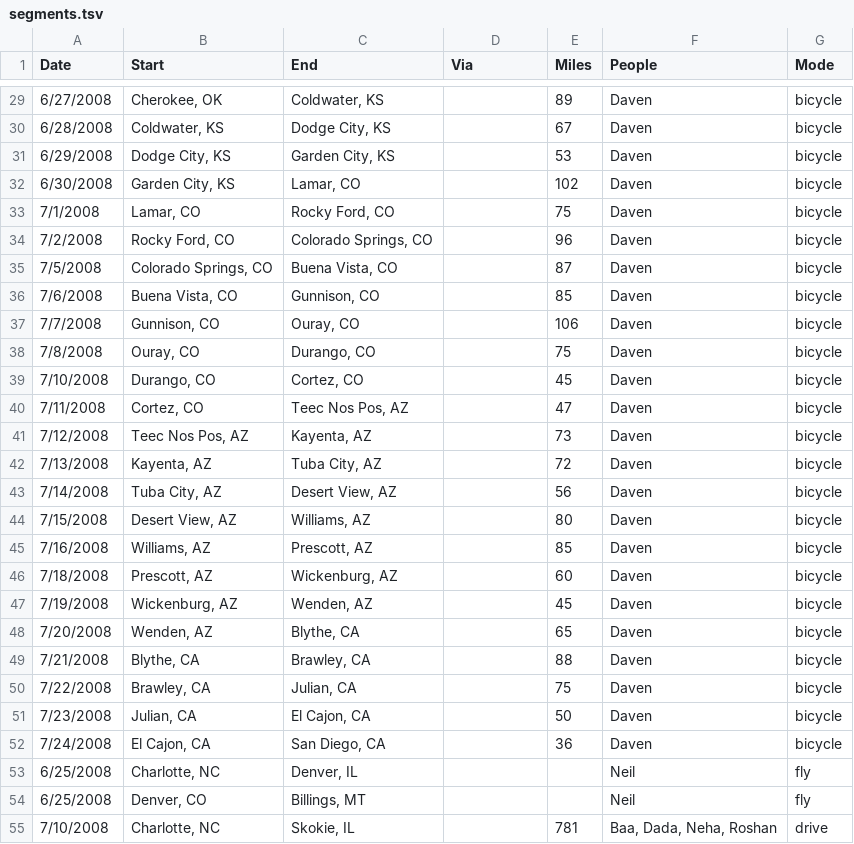
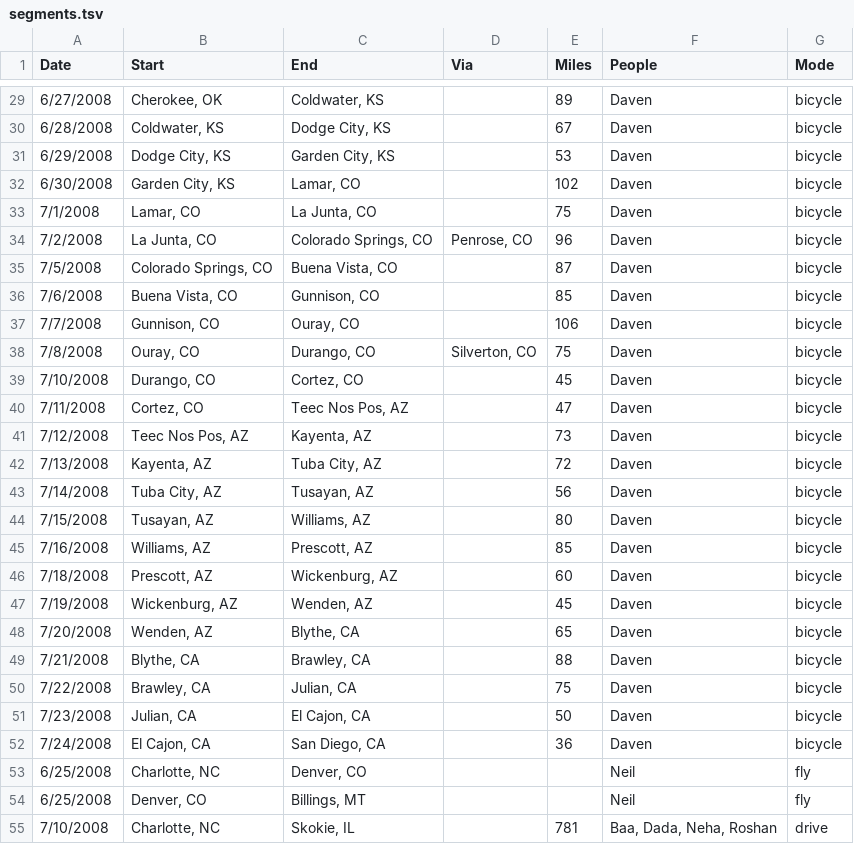
Before and after one commit to davenquinn/2008-trip, a TSV file: data/segments.tsv, drawn as a sheet; only a part is shown, gaps mark what is left out.

```diff
--- a/data/segments.tsv
+++ b/data/segments.tsv
@@ -32,4 +32,4 @@ Date	Start	End	Via	Miles	People	Mode
 6/30/2008	Garden City, KS	Lamar, CO		102	Daven	bicycle
-7/1/2008	Lamar, CO	Rocky Ford, CO		75	Daven	bicycle
-7/2/2008	Rocky Ford, CO	Colorado Springs, CO		96	Daven	bicycle
+7/1/2008	Lamar, CO	La Junta, CO		75	Daven	bicycle
+7/2/2008	La Junta, CO	Colorado Springs, CO	Penrose, CO	96	Daven	bicycle
 7/5/2008	Colorado Springs, CO	Buena Vista, CO		87	Daven	bicycle
@@ -37,3 +37,3 @@ Date	Start	End	Via	Miles	People	Mode
 7/7/2008	Gunnison, CO	Ouray, CO		106	Daven	bicycle
-7/8/2008	Ouray, CO	Durango, CO		75	Daven	bicycle
+7/8/2008	Ouray, CO	Durango, CO	Silverton, CO	75	Daven	bicycle
 7/10/2008	Durango, CO	Cortez, CO		45	Daven	bicycle
@@ -42,4 +42,4 @@ Date	Start	End	Via	Miles	People	Mode
 7/13/2008	Kayenta, AZ	Tuba City, AZ		72	Daven	bicycle
-7/14/2008	Tuba City, AZ	Desert View, AZ		56	Daven	bicycle
-7/15/2008	Desert View, AZ	Williams, AZ		80	Daven	bicycle
+7/14/2008	Tuba City, AZ	Tusayan, AZ		56	Daven	bicycle
+7/15/2008	Tusayan, AZ	Williams, AZ		80	Daven	bicycle
 7/16/2008	Williams, AZ	Prescott, AZ		85	Daven	bicycle
@@ -52,3 +52,3 @@ Date	Start	End	Via	Miles	People	Mode
 7/24/2008	El Cajon, CA	San Diego, CA		36	Daven	bicycle
-6/25/2008	Charlotte, NC	Denver, IL			Neil	fly
+6/25/2008	Charlotte, NC	Denver, CO			Neil	fly
 6/25/2008	Denver, CO	Billings, MT			Neil	fly
```
Also changed, not shown: 1 other file.
